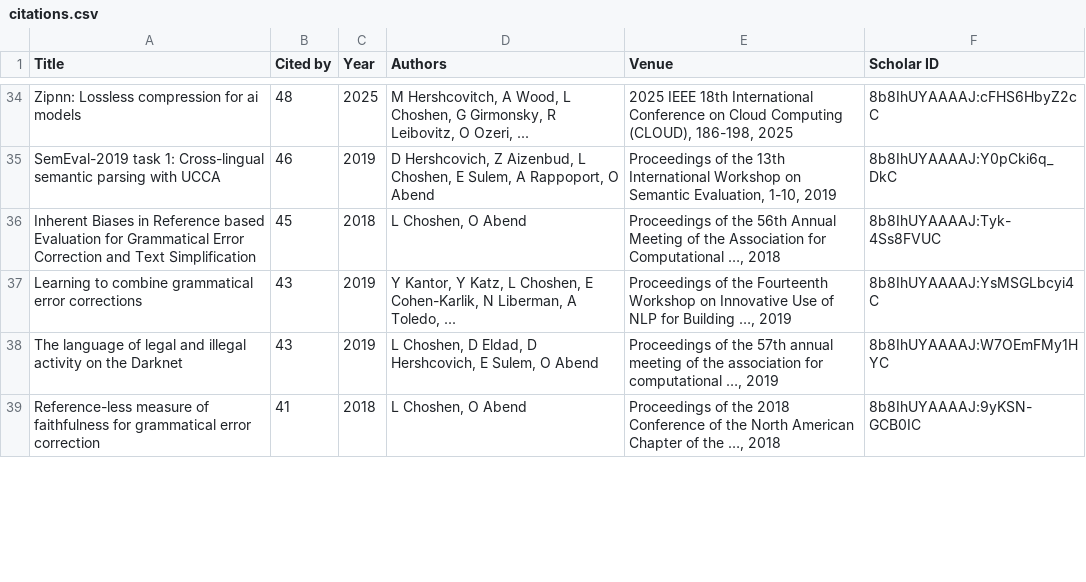
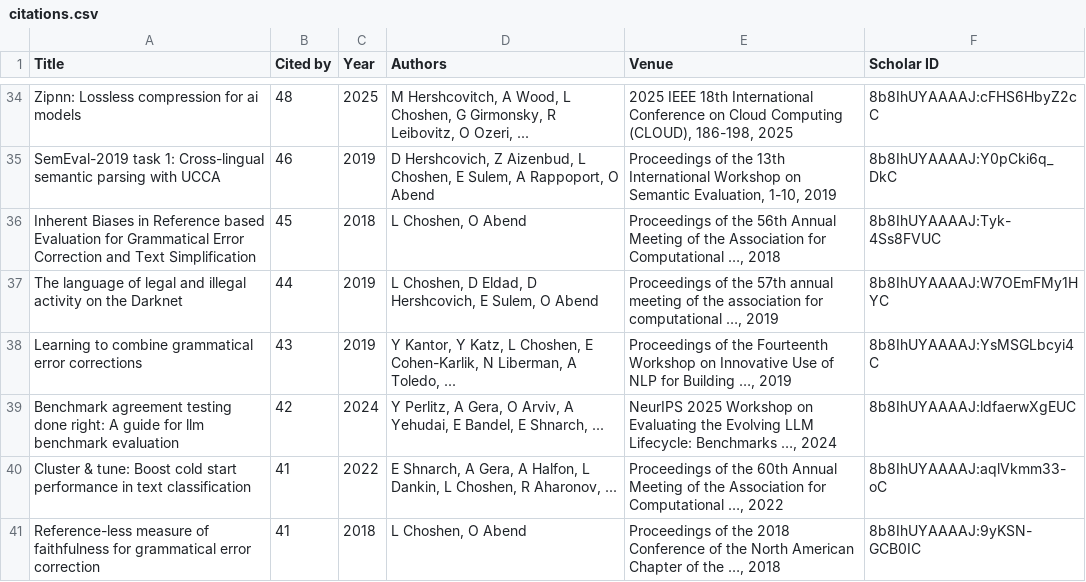
Before and after one commit to borgr/publications, a CSV file: citations.csv, drawn as a sheet; only a part is shown, gaps mark what is left out; removed rows and columns are numbered as before the commit, all else as after; the diff covers the shown part only; the diff names each change by its address in the sheet, - before the commit and + after, or states it on an @@ line.

```diff
--- a/citations.csv
+++ b/citations.csv
+row 37: The language of legal and illegal activity on the Darknet | 44 | 2019 | L Choshen, D Eldad, D Hershcovich, E Sulem, O Abend | Proceedings of the 57th annual meeting of the association for computational …, 2019 | 8b8IhUYAAAAJ:W7OEmFMy1HYC
-row 38: The language of legal and illegal activity on the Darknet | 43 | 2019 | L Choshen, D Eldad, D Hershcovich, E Sulem, O Abend | Proceedings of the 57th annual meeting of the association for computational …, 2019 | 8b8IhUYAAAAJ:W7OEmFMy1HYC
+row 39: Benchmark agreement testing done right: A guide for llm benchmark evaluation | 42 | 2024 | Y Perlitz, A Gera, O Arviv, A Yehudai, E Bandel, E Shnarch, ... | NeurIPS 2025 Workshop on Evaluating the Evolving LLM Lifecycle: Benchmarks …, 2024 | 8b8IhUYAAAAJ:ldfaerwXgEUC
+row 40: Cluster & tune: Boost cold start performance in text classification | 41 | 2022 | E Shnarch, A Gera, A Halfon, L Dankin, L Choshen, R Aharonov, ... | Proceedings of the 60th Annual Meeting of the Association for Computational …, 2022 | 8b8IhUYAAAAJ:aqlVkmm33-oC
```
Also changed, not shown: 3 added rows, 5 removed rows and 15 edited cells elsewhere in this file, papers.csv, 4 other files.
